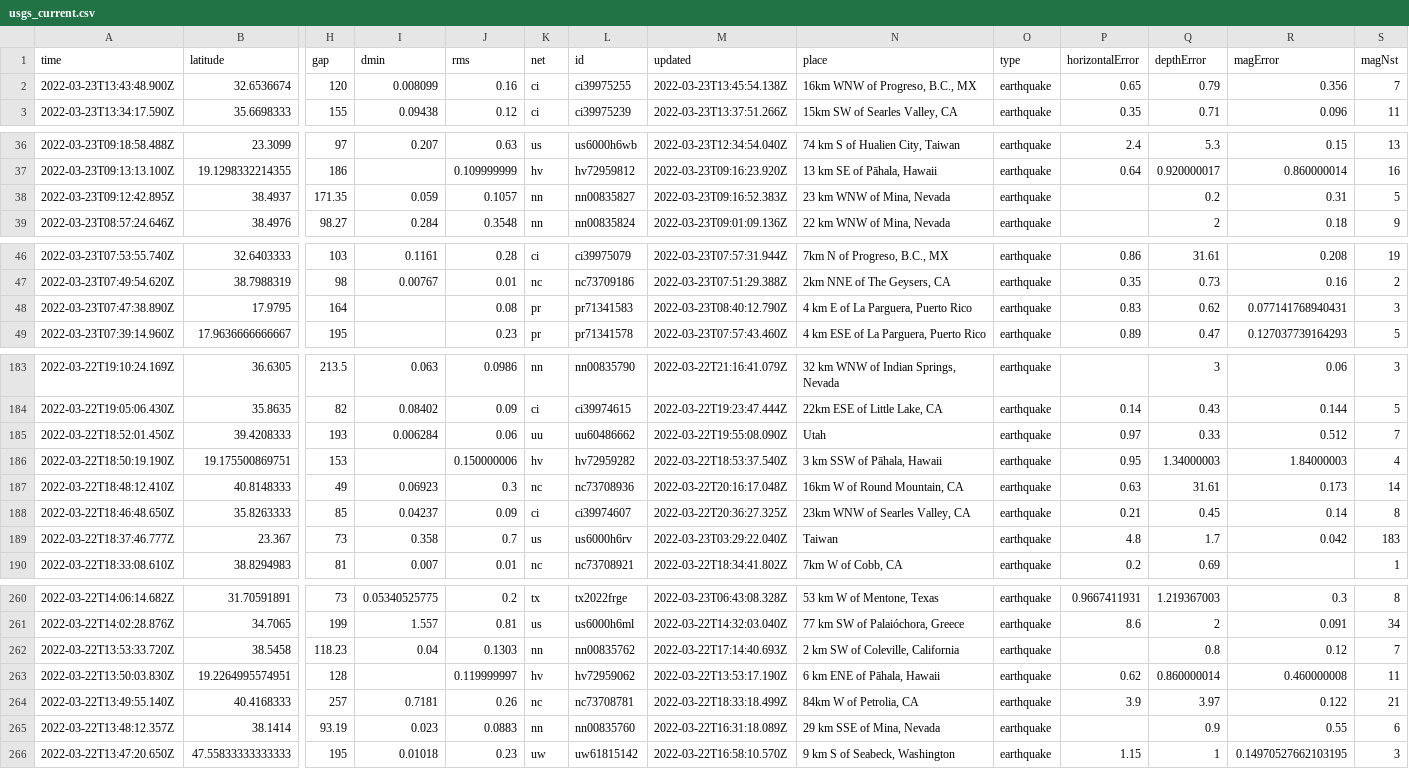
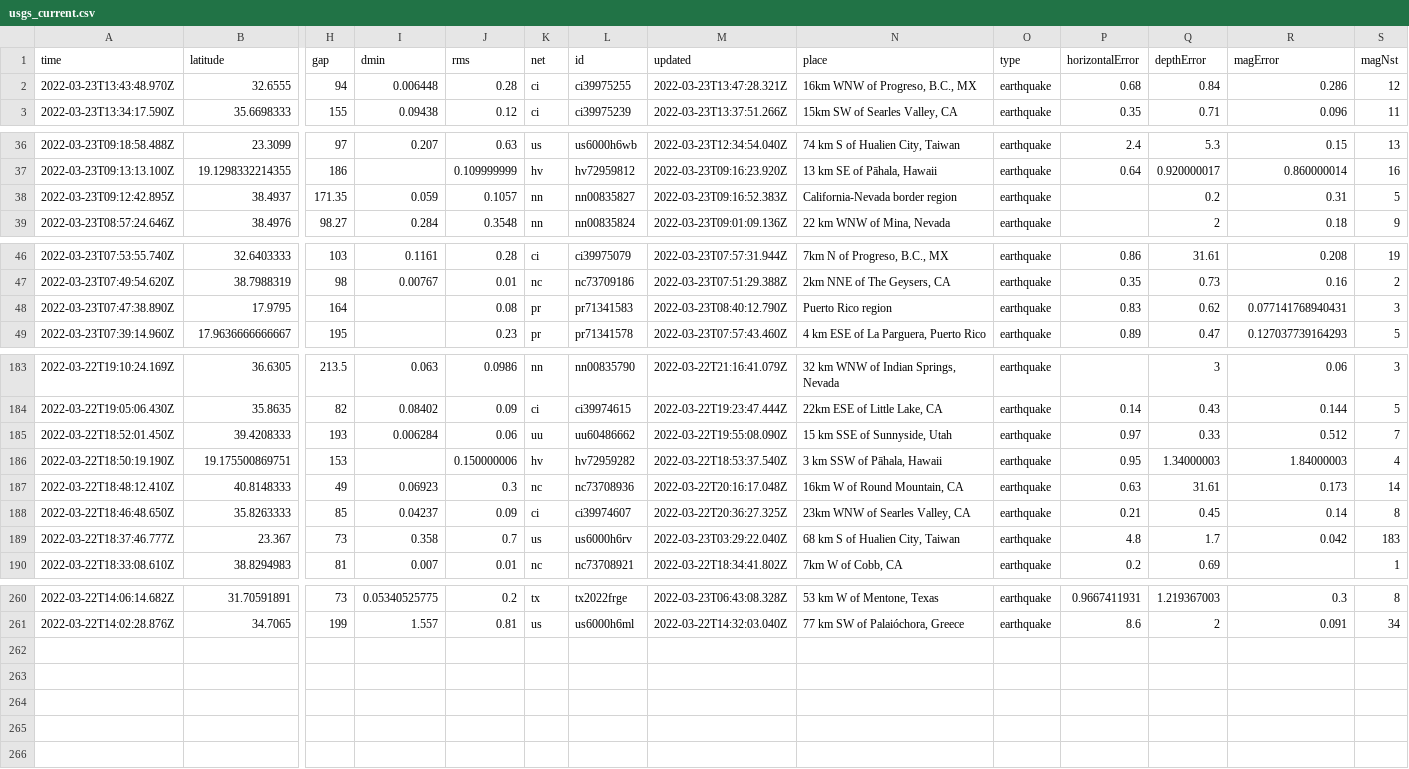
Before and after one commit to pbock/nicar22-github-actions, a CSV file: usgs_current.csv, drawn as a sheet; only a part is shown, gaps mark what is left out; removed rows and columns are numbered as before the commit, all else as after; rows hold the shown columns only; the diff covers the shown part only; the diff names each change by its address in the sheet, - before the commit and + after, or states it on an @@ line.

```diff
--- a/usgs_current.csv
+++ b/usgs_current.csv
-row 2: 2022-03-23T13:43:48.900Z | 32.6536674 | 120 | 0.008099 | 0.16 | ci | ci39975255 | 2022-03-23T13:45:54.138Z | 16km WNW of Progreso, B.C., MX | earthquake | 0.65 | 0.79 | 0.356 | 7
+row 2: 2022-03-23T13:43:48.970Z | 32.6555 | 94 | 0.006448 | 0.28 | ci | ci39975255 | 2022-03-23T13:47:28.321Z | 16km WNW of Progreso, B.C., MX | earthquake | 0.68 | 0.84 | 0.286 | 12
-N38 (place): 23 km WNW of Mina, Nevada
+N38 (place): California-Nevada border region
-N48 (place): 4 km E of La Parguera, Puerto Rico
+N48 (place): Puerto Rico region
-N185 (place): Utah
+N185 (place): 15 km SSE of Sunnyside, Utah
-N189 (place): Taiwan
+N189 (place): 68 km S of Hualien City, Taiwan
-row 262: 2022-03-22T13:53:33.720Z | 38.5458 | 118.23 | 0.04 | 0.1303 | nn | nn00835762 | 2022-03-22T17:14:40.693Z | 2 km SW of Coleville, California | earthquake |  | 0.8 | 0.12 | 7
-row 263: 2022-03-22T13:50:03.830Z | 19.2264995574951 | 128 |  | 0.119999997 | hv | hv72959062 | 2022-03-22T13:53:17.190Z | 6 km ENE of Pāhala, Hawaii | earthquake | 0.62 | 0.860000014 | 0.460000008 | 11
-row 264: 2022-03-22T13:49:55.140Z | 40.4168333 | 257 | 0.7181 | 0.26 | nc | nc73708781 | 2022-03-22T18:33:18.499Z | 84km W of Petrolia, CA | earthquake | 3.9 | 3.97 | 0.122 | 21
-row 265: 2022-03-22T13:48:12.357Z | 38.1414 | 93.19 | 0.023 | 0.0883 | nn | nn00835760 | 2022-03-22T16:31:18.089Z | 29 km SSE of Mina, Nevada | earthquake |  | 0.9 | 0.55 | 6
-row 266: 2022-03-22T13:47:20.650Z | 47.55833333333333 | 195 | 0.01018 | 0.23 | uw | uw61815142 | 2022-03-22T16:58:10.570Z | 9 km S of Seabeck, Washington | earthquake | 1.15 | 1 | 0.14970527662103195 | 3
```
Also changed, not shown: 2 edited cells elsewhere in this file.
